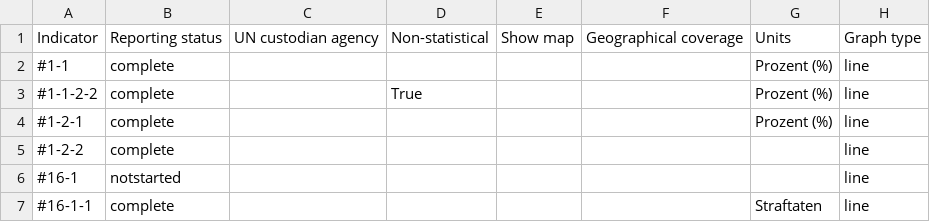
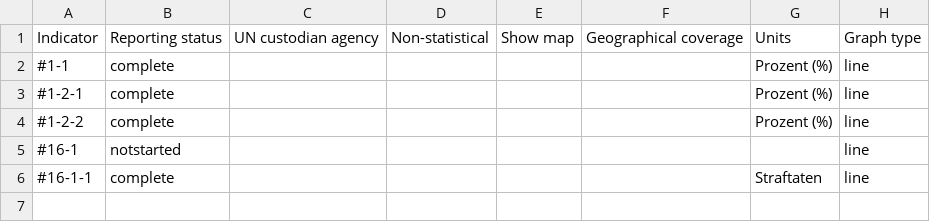
Before and after one commit to Land-Schleswig-Holstein/osdg-data, a CSV file: metadata_field-by-indicator-report.csv, drawn as a sheet.

```diff
--- a/metadata_field-by-indicator-report.csv
+++ b/metadata_field-by-indicator-report.csv
@@ -2,5 +2,4 @@ Indicator,Reporting status,UN custodian agency,Non-statistical,Show map,Geograph
 #1-1,complete,,,,,Prozent (%),line
-#1-1-2-2,complete,,True,,,Prozent (%),line
 #1-2-1,complete,,,,,Prozent (%),line
-#1-2-2,complete,,,,,,line
+#1-2-2,complete,,,,,Prozent (%),line
 #16-1,notstarted,,,,,,line
```
Also changed, not shown: 45 other files.
